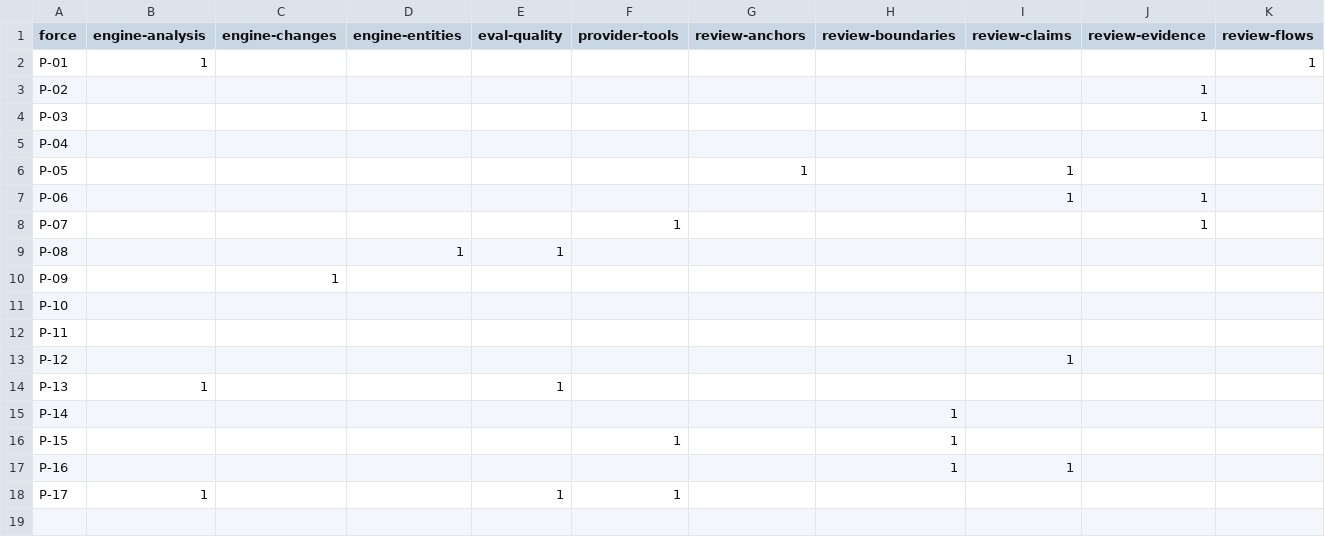
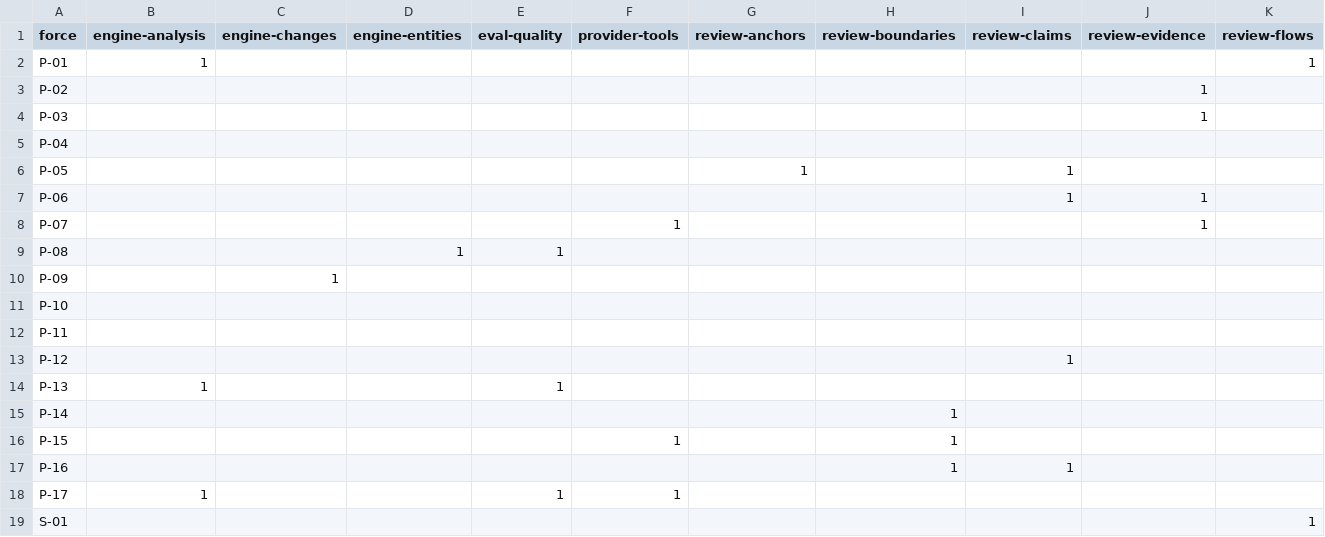
Before and after one commit to mikenrafter/diff-core, a CSV file: residual/residues.csv, drawn as a sheet; only a part is shown; rows hold the shown columns only; the diff names each change by its address in the sheet, - before the commit and + after, or states it on an @@ line.

```diff
--- a/residual/residues.csv
+++ b/residual/residues.csv
+row 19: S-01 |  |  |  |  |  |  |  |  |  | 1
```
Also changed, not shown: 1 other file.
